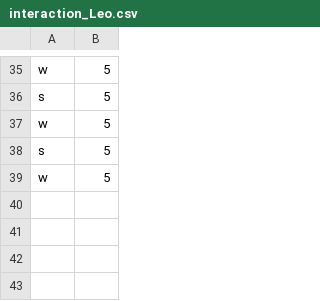
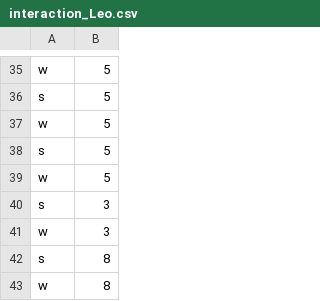
Before and after one commit to leohx2/UAb-ProgrammingLab, a CSV file: Atividade Formativa 2/database csv/interaction_Leo.csv, drawn as a sheet; only a part is shown, gaps mark what is left out.

```diff
--- a/Atividade Formativa 2/database csv/interaction_Leo.csv
+++ b/Atividade Formativa 2/database csv/interaction_Leo.csv
@@ -39 +39,5 @@ s,5
 w,5
+s,3
+w,3
+s,8
+w,8
```
Also changed, not shown: Atividade Formativa 2/database csv/interaction_Cat.csv, Atividade Formativa 2/database csv/interaction_llell.csv, 12 other files.
